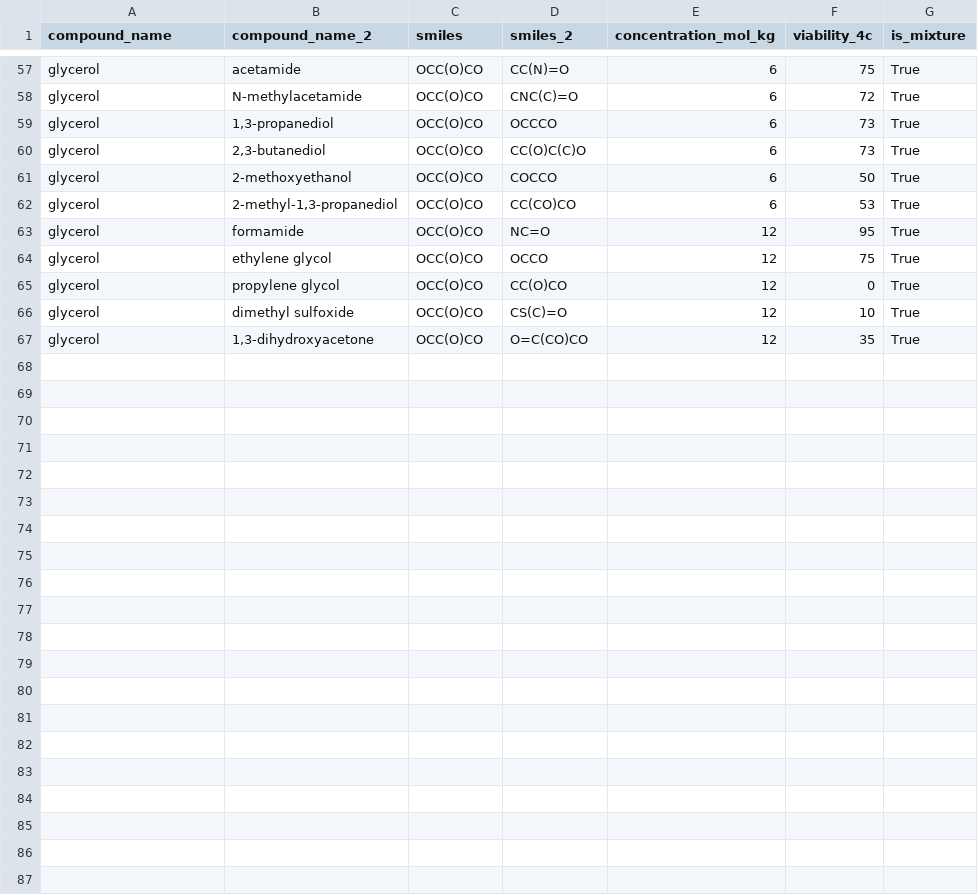
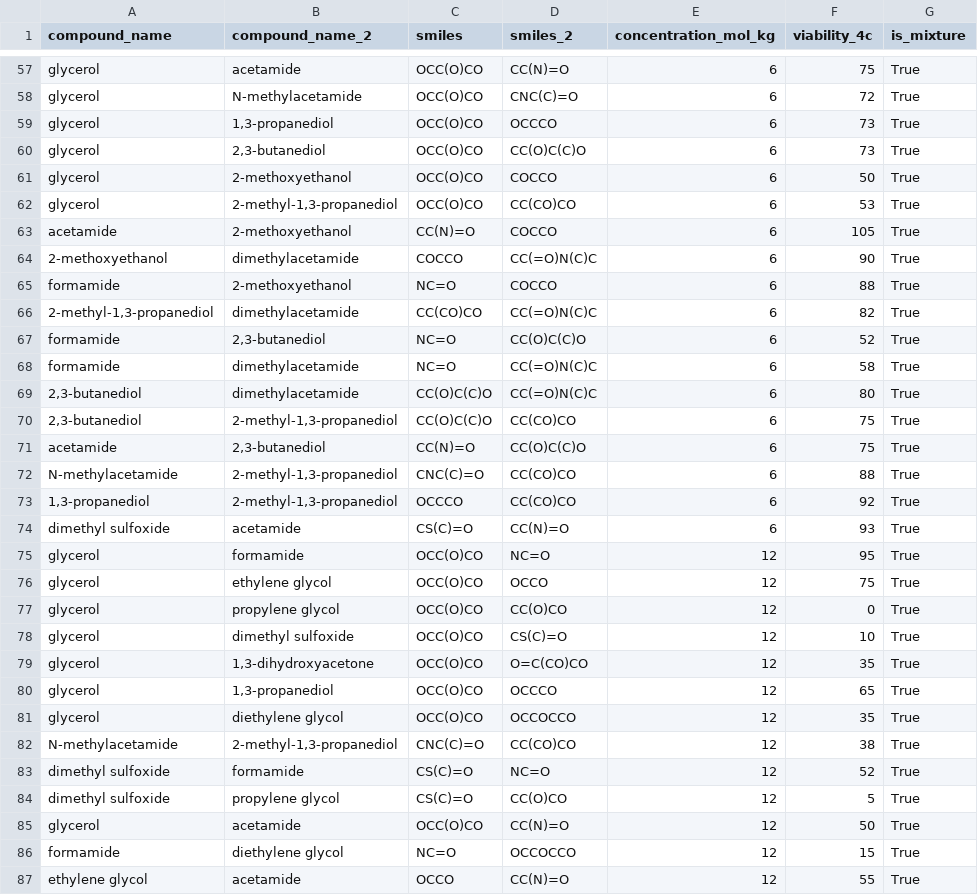
Before and after one commit to cmendoza1031/cpa-screening, a CSV file: data/raw/higgins_dec2025.csv, drawn as a sheet; only a part is shown, gaps mark what is left out; the diff names each change by its address in the sheet, - before the commit and + after, or states it on an @@ line.

```diff
--- a/data/raw/higgins_dec2025.csv
+++ b/data/raw/higgins_dec2025.csv
+row 63: acetamide | 2-methoxyethanol | CC(N)=O | COCCO | 6 | 105 | True
+row 64: 2-methoxyethanol | dimethylacetamide | COCCO | CC(=O)N(C)C | 6 | 90 | True
+row 65: formamide | 2-methoxyethanol | NC=O | COCCO | 6 | 88 | True
+row 66: 2-methyl-1,3-propanediol | dimethylacetamide | CC(CO)CO | CC(=O)N(C)C | 6 | 82 | True
+row 67: formamide | 2,3-butanediol | NC=O | CC(O)C(C)O | 6 | 52 | True
+row 68: formamide | dimethylacetamide | NC=O | CC(=O)N(C)C | 6 | 58 | True
+row 69: 2,3-butanediol | dimethylacetamide | CC(O)C(C)O | CC(=O)N(C)C | 6 | 80 | True
+row 70: 2,3-butanediol | 2-methyl-1,3-propanediol | CC(O)C(C)O | CC(CO)CO | 6 | 75 | True
+row 71: acetamide | 2,3-butanediol | CC(N)=O | CC(O)C(C)O | 6 | 75 | True
+row 72: N-methylacetamide | 2-methyl-1,3-propanediol | CNC(C)=O | CC(CO)CO | 6 | 88 | True
+row 73: 1,3-propanediol | 2-methyl-1,3-propanediol | OCCCO | CC(CO)CO | 6 | 92 | True
+row 74: dimethyl sulfoxide | acetamide | CS(C)=O | CC(N)=O | 6 | 93 | True
+row 80: glycerol | 1,3-propanediol | OCC(O)CO | OCCCO | 12 | 65 | True
+row 81: glycerol | diethylene glycol | OCC(O)CO | OCCOCCO | 12 | 35 | True
+row 82: N-methylacetamide | 2-methyl-1,3-propanediol | CNC(C)=O | CC(CO)CO | 12 | 38 | True
+row 83: dimethyl sulfoxide | formamide | CS(C)=O | NC=O | 12 | 52 | True
+row 84: dimethyl sulfoxide | propylene glycol | CS(C)=O | CC(O)CO | 12 | 5 | True
+row 85: glycerol | acetamide | OCC(O)CO | CC(N)=O | 12 | 50 | True
+row 86: formamide | diethylene glycol | NC=O | OCCOCCO | 12 | 15 | True
+row 87: ethylene glycol | acetamide | OCCO | CC(N)=O | 12 | 55 | True
```
Also changed, not shown: results/mixtures/pair_encoder_predictions.csv, 9 other files.
